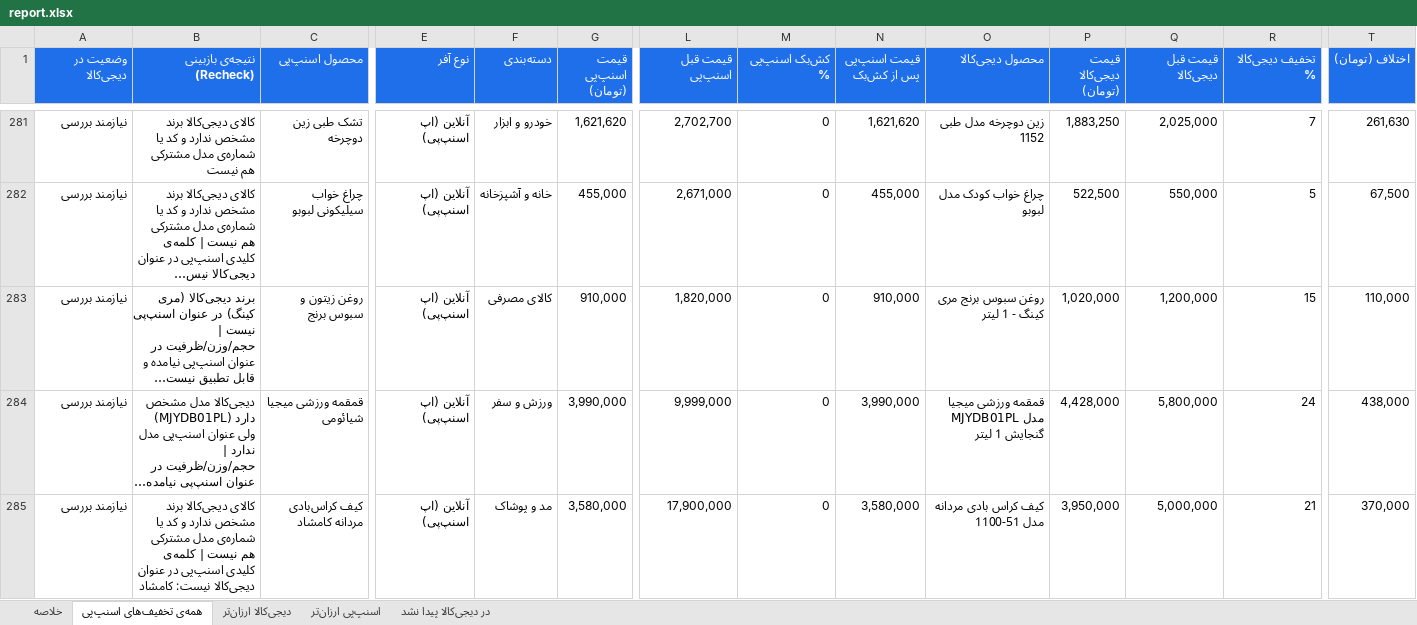
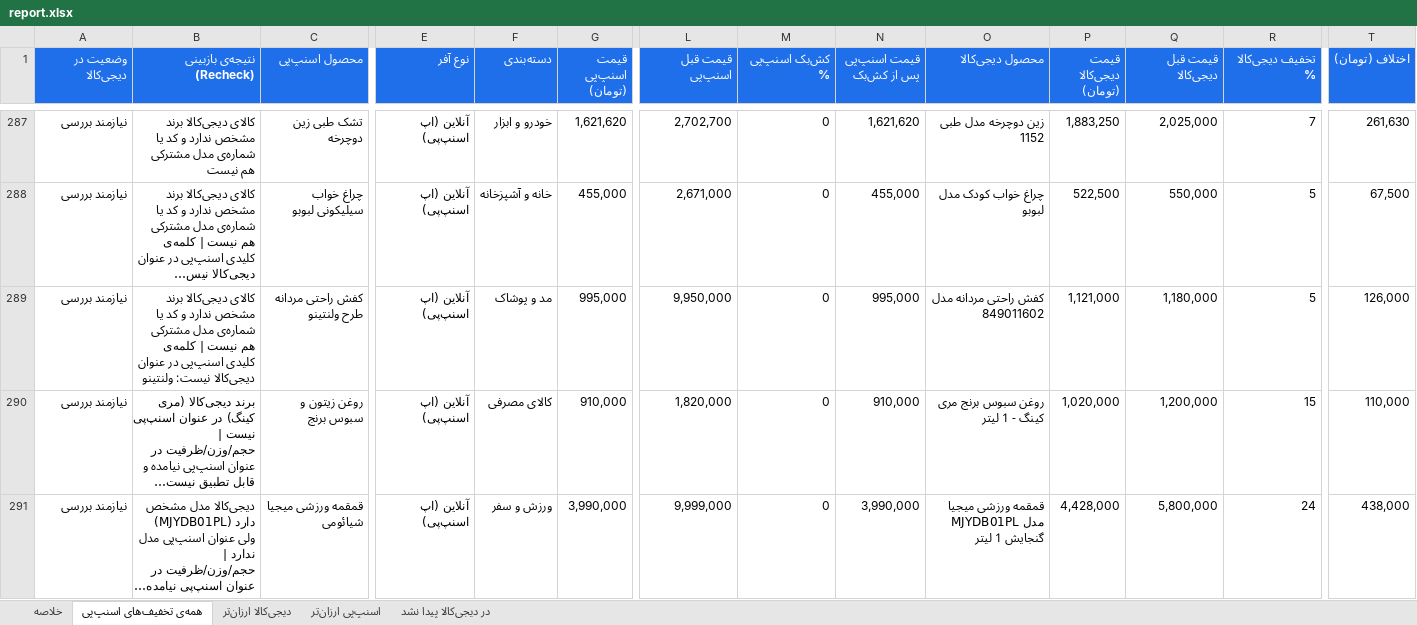
Before and after one commit to Ehsan-Moeininejad/snapppay-vs-digikala, an Excel workbook: data/report.xlsx, sheet همه‌ی تخفیف‌های اسنپ‌پی, drawn as a sheet; only a part is shown, gaps mark what is left out; long unchanged cells end in …; values as stored, in another font and other column widths than the file's, no borders; removed rows and columns are numbered as before the commit, all else as after; rows hold the shown columns only; the diff covers the shown part only; the diff names each change by its address in the sheet, - before the commit and + after, or states it on an @@ line.

```diff
--- a/data/report.xlsx (sheet همه‌ی تخفیف‌های اسنپ‌پی)
+++ b/data/report.xlsx (sheet همه‌ی تخفیف‌های اسنپ‌پی)
+row 289: نیازمند بررسی | کالای دیجی‌کالا برند مشخص ندارد و کد یا شماره‌ی مدل مشترکی هم نیست | کلمه‌ی کلیدی اسنپ‌پی در عنوان دیجی‌کالا نیست: ولنتینو | کفش راحتی مردانه طرح ولنتینو | آنلاین (اپ اسنپ‌پی) | مد و پوشاک | 995,000 | 9,950,000 | 0 | 995,000 | کفش راحتی مردانه مدل 849011602 | 1,121,000 | 1,180,000 | 5 | 126,000
-row 285: نیازمند بررسی | کالای دیجی‌کالا برند مشخص ندارد و کد یا شماره‌ی مدل مشترکی هم نیست | کلمه‌ی کلیدی اسنپ‌پی در عنوان دیجی‌کالا نیست: کامشاد | کیف کراس‌بادی مردانه کامشاد | آنلاین (اپ اسنپ‌پی) | مد و پوشاک | 3,580,000 | 17,900,000 | 0 | 3,580,000 | کیف کراس بادی مردانه مدل 51-1100 | 3,950,000 | 5,000,000 | 21 | 370,000
```
Also changed, not shown: 49 added rows, 49 removed rows and 199 edited cells elsewhere in this sheet, sheet اسنپ‌پی ارزان‌تر, sheet در دیجی‌کالا پیدا نشد, sheet دیجی‌کالا ارزان‌تر, sheet خلاصه, 4 other files.
